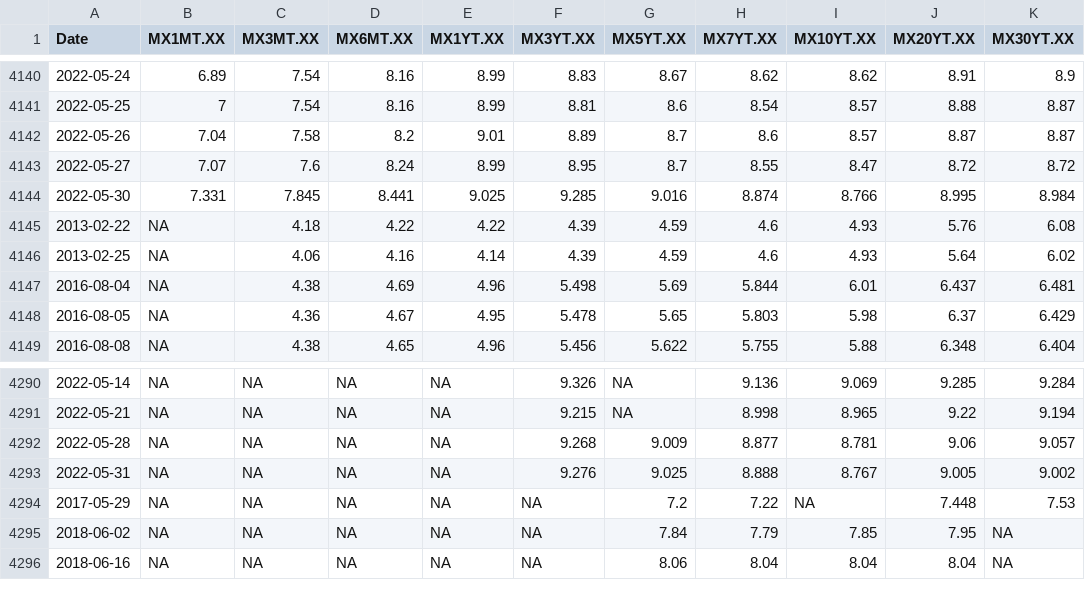
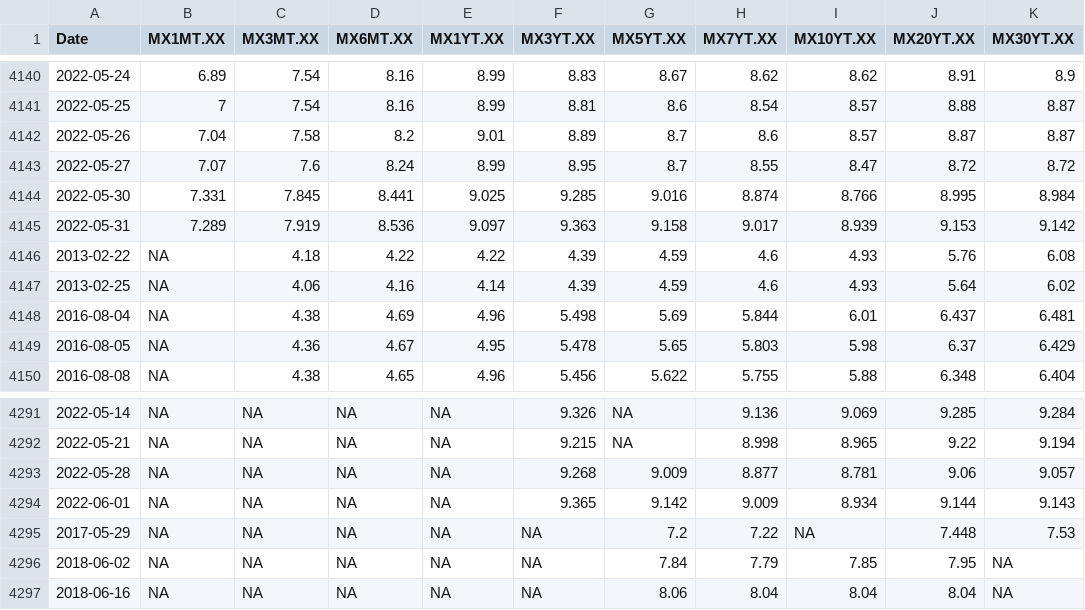
Before and after one commit to SymmetricSymplectic/AsApAnalytics, a CSV file: DATA/mxbonds.csv, drawn as a sheet; only a part is shown, gaps mark what is left out; removed rows and columns are numbered as before the commit, all else as after; the diff names each change by its address in the sheet, - before the commit and + after, or states it on an @@ line.

```diff
--- a/DATA/mxbonds.csv
+++ b/DATA/mxbonds.csv
+row 4145: 2022-05-31 | 7.289 | 7.919 | 8.536 | 9.097 | 9.363 | 9.158 | 9.017 | 8.939 | 9.153 | 9.142
-row 4293: 2022-05-31 | NA | NA | NA | NA | 9.276 | 9.025 | 8.888 | 8.767 | 9.005 | 9.002
+row 4294: 2022-06-01 | NA | NA | NA | NA | 9.365 | 9.142 | 9.009 | 8.934 | 9.144 | 9.143
```
Also changed, not shown: DATA/divisas.csv, DATA/indices.csv, 5 other files.
